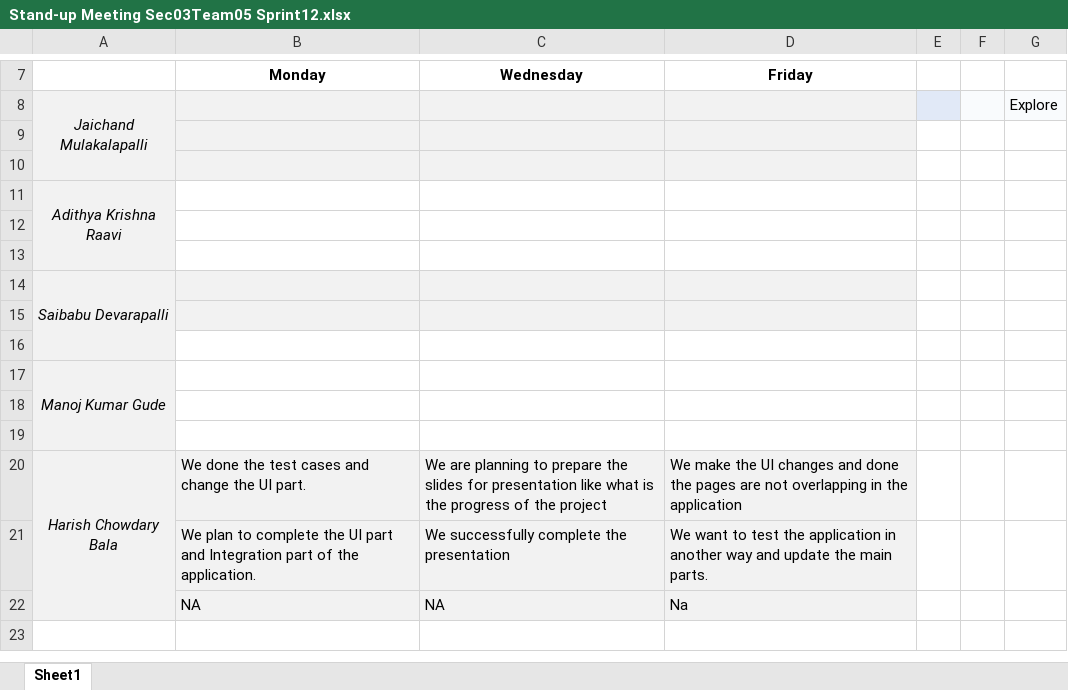
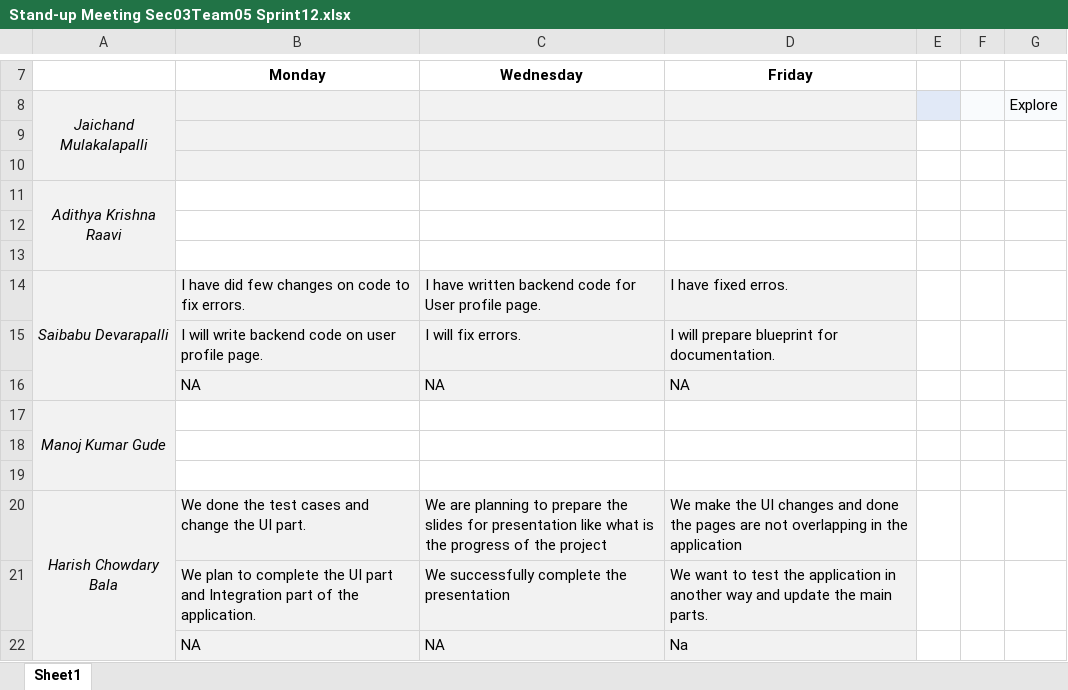
Before and after one commit to Sec03Team05Fall22GDP1/FreebiesforNewbies, an Excel workbook: Project_Files/GDP-02-Sprint12/Stand-up Meeting Sec03Team05 Sprint12.xlsx, sheet Sheet1, drawn as a sheet; only a part is shown, gaps mark what is left out; the shorter side is filled out with more unchanged rows; values as stored, in another font and other column widths than the file's, no borders; charts and pictures not drawn; removed rows and columns are numbered as before the commit, all else as after; the diff names each change by its address in the sheet, - before the commit and + after, or states it on an @@ line.

Commit message:
Update Stand-up meeting templet.

```diff
--- a/Project_Files/GDP-02-Sprint12/Stand-up Meeting Sec03Team05 Sprint12.xlsx (sheet Sheet1)
+++ b/Project_Files/GDP-02-Sprint12/Stand-up Meeting Sec03Team05 Sprint12.xlsx (sheet Sheet1)
-row 14: Saibabu Devarapalli
-row 14: (empty)
+row 14: Saibabu Devarapalli | I have did few changes on code to fix errors. | I have written backend code for User profile page. | I have fixed erros.
-A14 fill: none
+A14 fill: #F2F2F2
+A14:A16 merged
-row 15: (empty)
+row 15:  | I will write backend code on user profile page. | I will fix errors. | I will prepare blueprint for documentation.
-B15:D15 fill: none
+B15:D15 fill: #F2F2F2
+row 16:  | NA | NA | NA
```
Also changed, not shown: charts or pictures.
